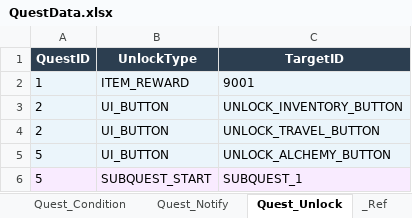
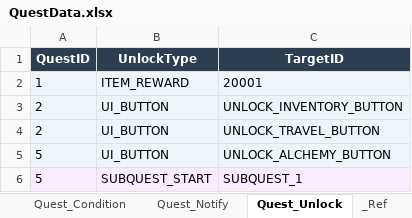
Before and after one commit to DoubleSmiths/RE001, an Excel workbook: Assets/@Resources/Data/Excel/QuestData.xlsx, sheet Quest_Unlock, drawn as a sheet; values as stored, in another font and other column widths than the file's, no borders; the diff names each change by its address in the sheet, - before the commit and + after, or states it on an @@ line.

```diff
--- a/Assets/@Resources/Data/Excel/QuestData.xlsx (sheet Quest_Unlock)
+++ b/Assets/@Resources/Data/Excel/QuestData.xlsx (sheet Quest_Unlock)
-C2 (TargetID): 9001
+C2 (TargetID): 20001
```
Also changed, not shown: 2 other files.
